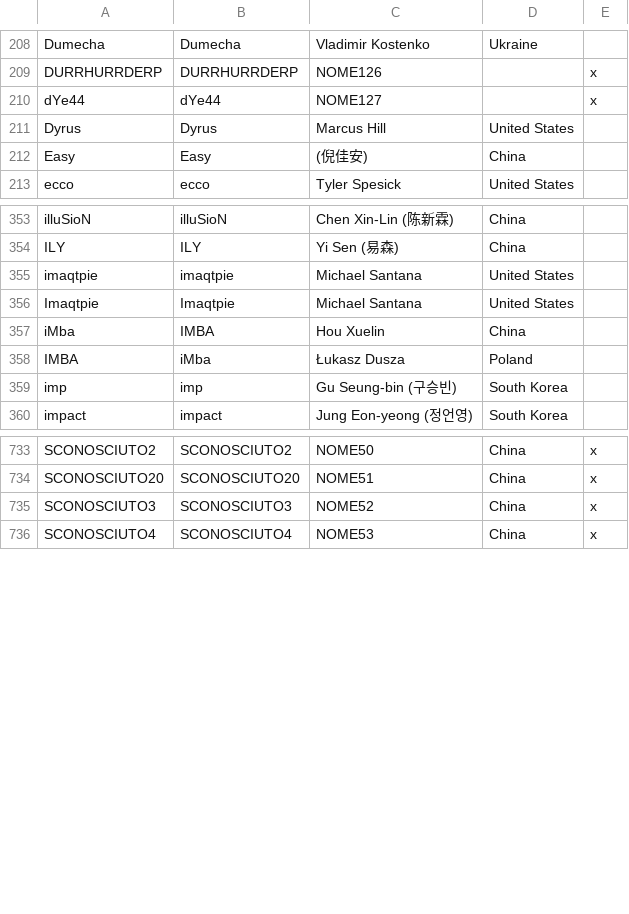
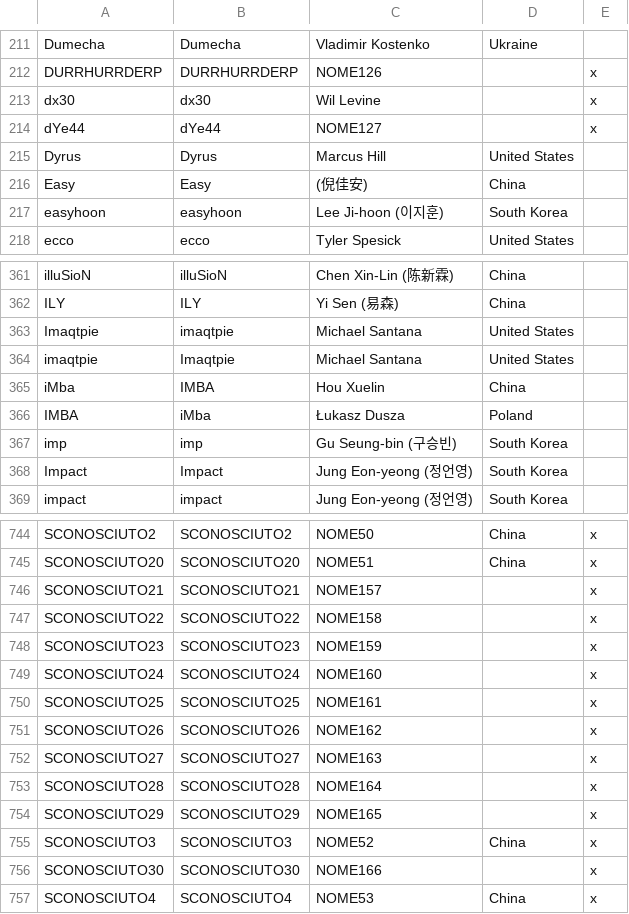
Before and after one commit to Alessandro-Barbieri/LoL-pro-rank, a CSV file: lol pro rank - Foglio5.csv, drawn as a sheet; only a part is shown, gaps mark what is left out; the diff covers the shown part only.

Commit message:
korean qualifier

```diff
--- a/lol pro rank - Foglio5.csv
+++ b/lol pro rank - Foglio5.csv
@@ -209,2 +212,3 @@ Dumecha,Dumecha,Vladimir Kostenko,Ukraine,
 DURRHURRDERP,DURRHURRDERP,NOME126,,x
+dx30,dx30,Wil Levine,,x
 dYe44,dYe44,NOME127,,x
@@ -212,2 +216,3 @@ Dyrus,Dyrus,Marcus Hill,United States,
 Easy,Easy,(倪佳安),China,
+easyhoon,easyhoon,Lee Ji-hoon (이지훈),South Korea,
 ecco,ecco,Tyler Spesick,United States,
@@ -354,4 +362,4 @@ illuSioN,illuSioN,Chen Xin-Lin (陈新霖),China,
 ILY,ILY,Yi Sen (易森),China,
-imaqtpie,imaqtpie,Michael Santana,United States,
-Imaqtpie,Imaqtpie,Michael Santana,United States,
+Imaqtpie,imaqtpie,Michael Santana,United States,
+imaqtpie,Imaqtpie,Michael Santana,United States,
 iMba,IMBA,Hou Xuelin,China,
@@ -359,2 +367,3 @@ IMBA,iMba,Łukasz Dusza,Poland,
 imp,imp,Gu Seung-bin (구승빈),South Korea,
+Impact,Impact,Jung Eon-yeong (정언영),South Korea,
 impact,impact,Jung Eon-yeong (정언영),South Korea,
@@ -734,3 +745,13 @@ SCONOSCIUTO2,SCONOSCIUTO2,NOME50,China,x
 SCONOSCIUTO20,SCONOSCIUTO20,NOME51,China,x
+SCONOSCIUTO21,SCONOSCIUTO21,NOME157,,x
+SCONOSCIUTO22,SCONOSCIUTO22,NOME158,,x
+SCONOSCIUTO23,SCONOSCIUTO23,NOME159,,x
+SCONOSCIUTO24,SCONOSCIUTO24,NOME160,,x
+SCONOSCIUTO25,SCONOSCIUTO25,NOME161,,x
+SCONOSCIUTO26,SCONOSCIUTO26,NOME162,,x
+SCONOSCIUTO27,SCONOSCIUTO27,NOME163,,x
+SCONOSCIUTO28,SCONOSCIUTO28,NOME164,,x
+SCONOSCIUTO29,SCONOSCIUTO29,NOME165,,x
 SCONOSCIUTO3,SCONOSCIUTO3,NOME52,China,x
+SCONOSCIUTO30,SCONOSCIUTO30,NOME166,,x
 SCONOSCIUTO4,SCONOSCIUTO4,NOME53,China,x
```
Also changed, not shown: 12 added rows and 2 edited cells elsewhere in this file, 1 other file.
